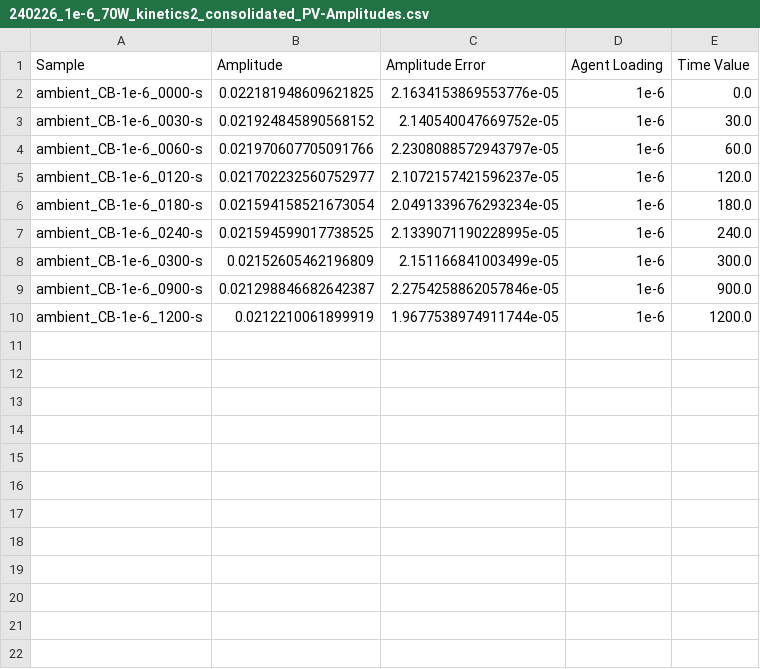
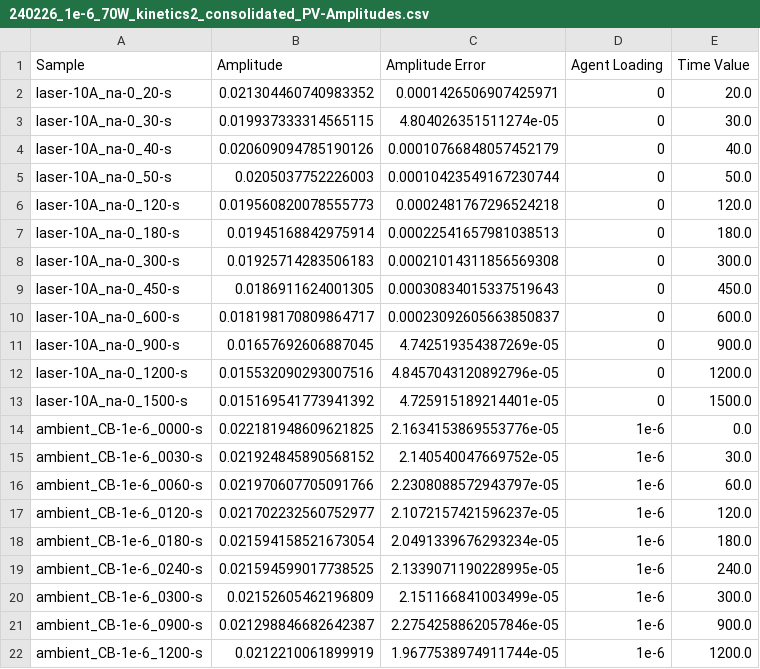
Before and after one commit to frkatona/IRIntCopy, a CSV file: exports/CSV_exports/240226_1e-6_70W_kinetics2_consolidated_PV-Amplitudes.csv, drawn as a sheet; the diff names each change by its address in the sheet, - before the commit and + after, or states it on an @@ line.

```diff
--- a/exports/CSV_exports/240226_1e-6_70W_kinetics2_consolidated_PV-Amplitudes.csv
+++ b/exports/CSV_exports/240226_1e-6_70W_kinetics2_consolidated_PV-Amplitudes.csv
+row 2: laser-10A_na-0_20-s | 0.021304460740983352 | 0.0001426506907425971 | 0 | 20.0
+row 3: laser-10A_na-0_30-s | 0.019937333314565115 | 4.804026351511274e-05 | 0 | 30.0
+row 4: laser-10A_na-0_40-s | 0.020609094785190126 | 0.00010766848057452179 | 0 | 40.0
+row 5: laser-10A_na-0_50-s | 0.0205037752226003 | 0.00010423549167230744 | 0 | 50.0
+row 6: laser-10A_na-0_120-s | 0.019560820078555773 | 0.0002481767296524218 | 0 | 120.0
+row 7: laser-10A_na-0_180-s | 0.01945168842975914 | 0.00022541657981038513 | 0 | 180.0
+row 8: laser-10A_na-0_300-s | 0.01925714283506183 | 0.00021014311856569308 | 0 | 300.0
+row 9: laser-10A_na-0_450-s | 0.0186911624001305 | 0.00030834015337519643 | 0 | 450.0
+row 10: laser-10A_na-0_600-s | 0.018198170809864717 | 0.00023092605663850837 | 0 | 600.0
+row 11: laser-10A_na-0_900-s | 0.01657692606887045 | 4.742519354387269e-05 | 0 | 900.0
+row 12: laser-10A_na-0_1200-s | 0.015532090293007516 | 4.8457043120892796e-05 | 0 | 1200.0
+row 13: laser-10A_na-0_1500-s | 0.015169541773941392 | 4.725915189214401e-05 | 0 | 1500.0
```
Also changed, not shown: exports/CSV_exports/231208_4xCB-loading_KBrTransmission_ambient-cure_consolidated_PV-Amplitudes.csv, 28 other files.
